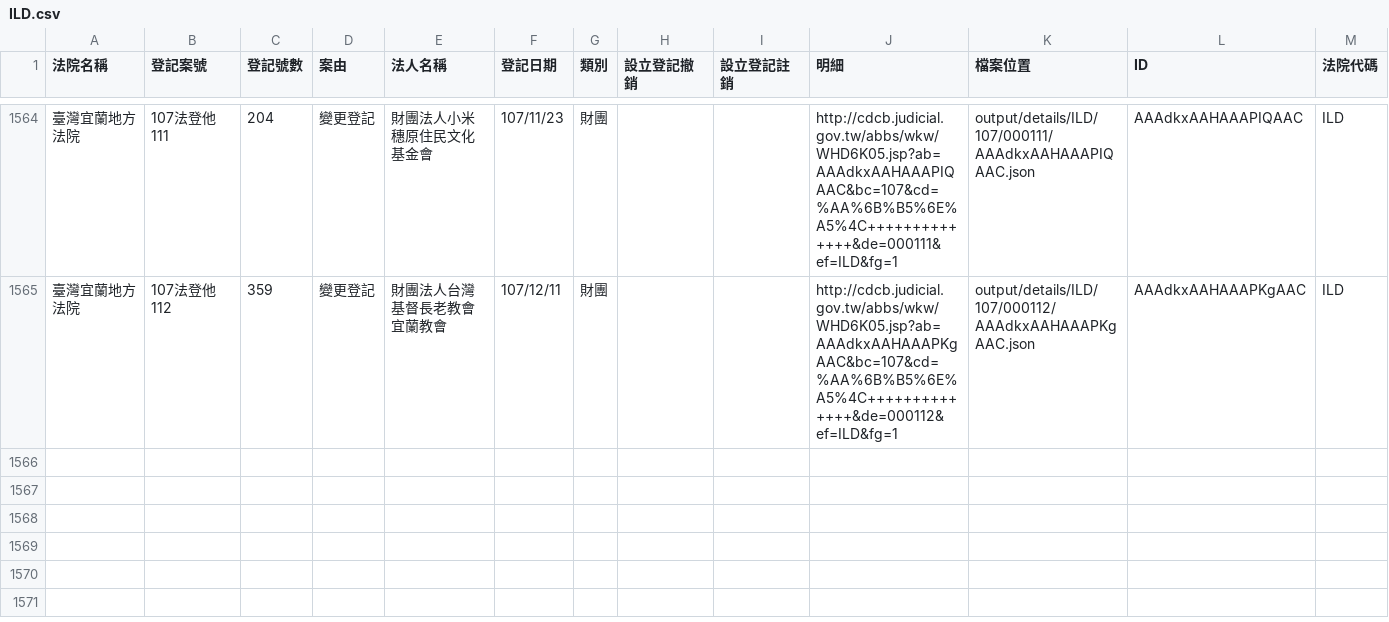
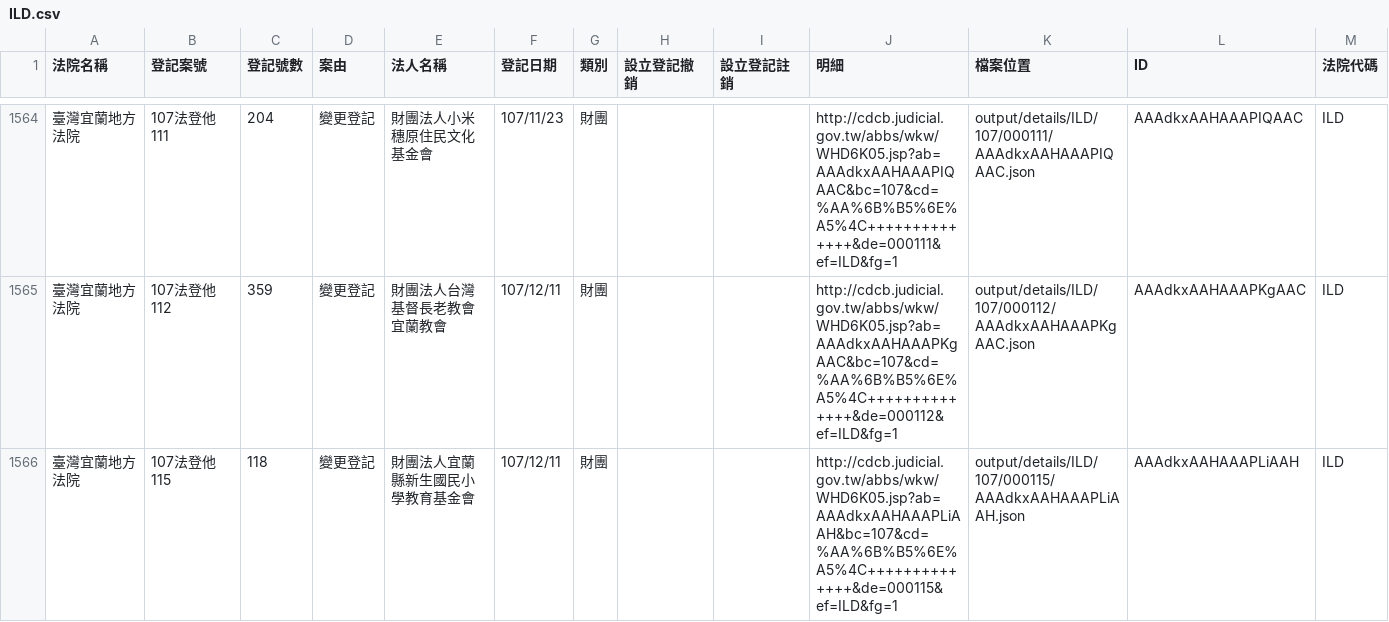
Before and after one commit to g0v/foundationtw, a CSV file: output/lists/ILD.csv, drawn as a sheet; only a part is shown, gaps mark what is left out; the diff names each change by its address in the sheet, - before the commit and + after, or states it on an @@ line.

```diff
--- a/output/lists/ILD.csv
+++ b/output/lists/ILD.csv
+row 1566: 臺灣宜蘭地方法院 | 107法登他115 | 118 | 變更登記 | 財團法人宜蘭縣新生國民小學教育基金會 | 107/12/11 | 財團 |  |  | http://cdcb.judicial.gov.tw/abbs/wkw/WHD6K05.jsp?ab=AAAdkxAAHAAAPLiAAH&bc=107&cd=%AA%6B%B5%6E%A5%4C++++++++++++++&de=000115&ef=ILD&fg=1 | output/details/ILD/107/000115/AAAdkxAAHAAAPLiAAH.json | AAAdkxAAHAAAPLiAAH | ILD
```
Also changed, not shown: output/lists/CHD.csv, output/lists/MLD.csv, 47 other files.
